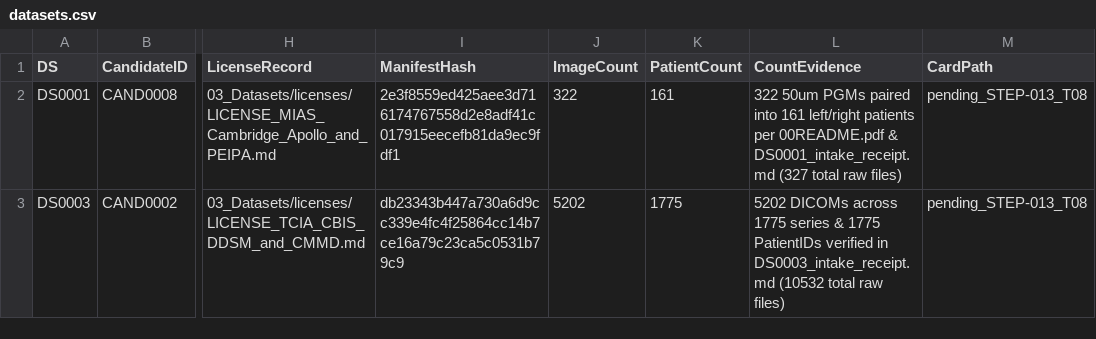
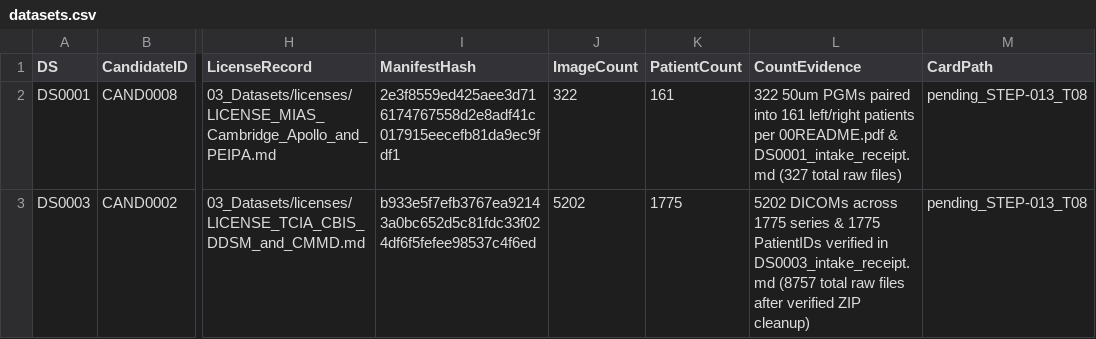
Before and after one commit to Alzubair-Ahamed/Thesis-for-Defense, a CSV file: 03_Datasets/datasets.csv, drawn as a sheet; only a part is shown, gaps mark what is left out; the diff names each change by its address in the sheet, - before the commit and + after, or states it on an @@ line.

Commit message:
feat(data): add verified ZIP cleanup and update DS0003 receipt

```diff
--- a/03_Datasets/datasets.csv
+++ b/03_Datasets/datasets.csv
-I3 (ManifestHash): db23343b447a730a6d9cc339e4fc4f25864cc14b7ce16a79c23ca5c0531b79c9
+I3 (ManifestHash): b933e5f7efb3767ea92143a0bc652d5c81fdc33f024df6f5fefee98537c4f6ed
-L3 (CountEvidence): …in DS0003_intake_receipt.md (10532 total raw files)
+L3 (CountEvidence): …in DS0003_intake_receipt.md (8757 total raw files after verified ZIP cleanup)
```
Also changed, not shown: 4 other files.
